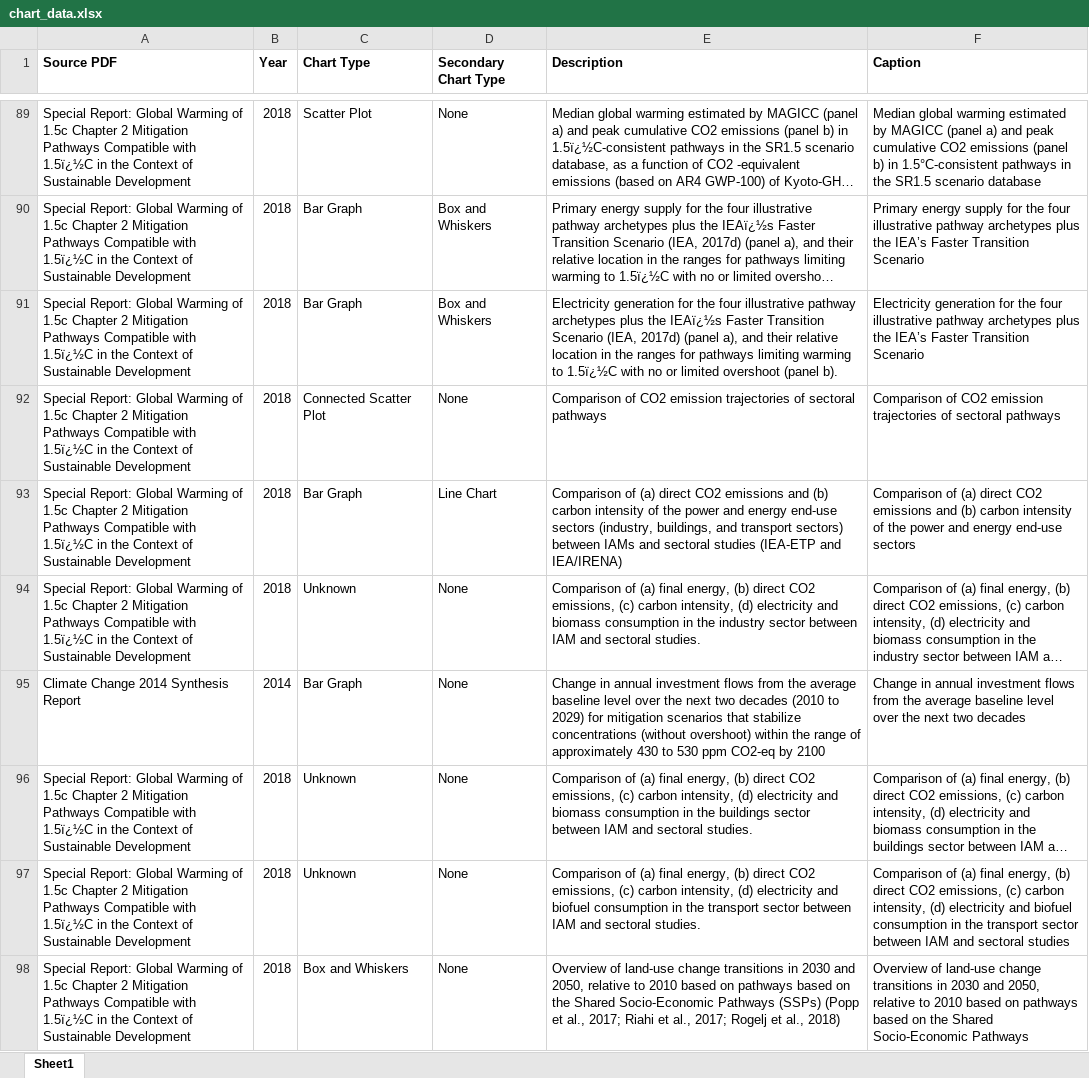
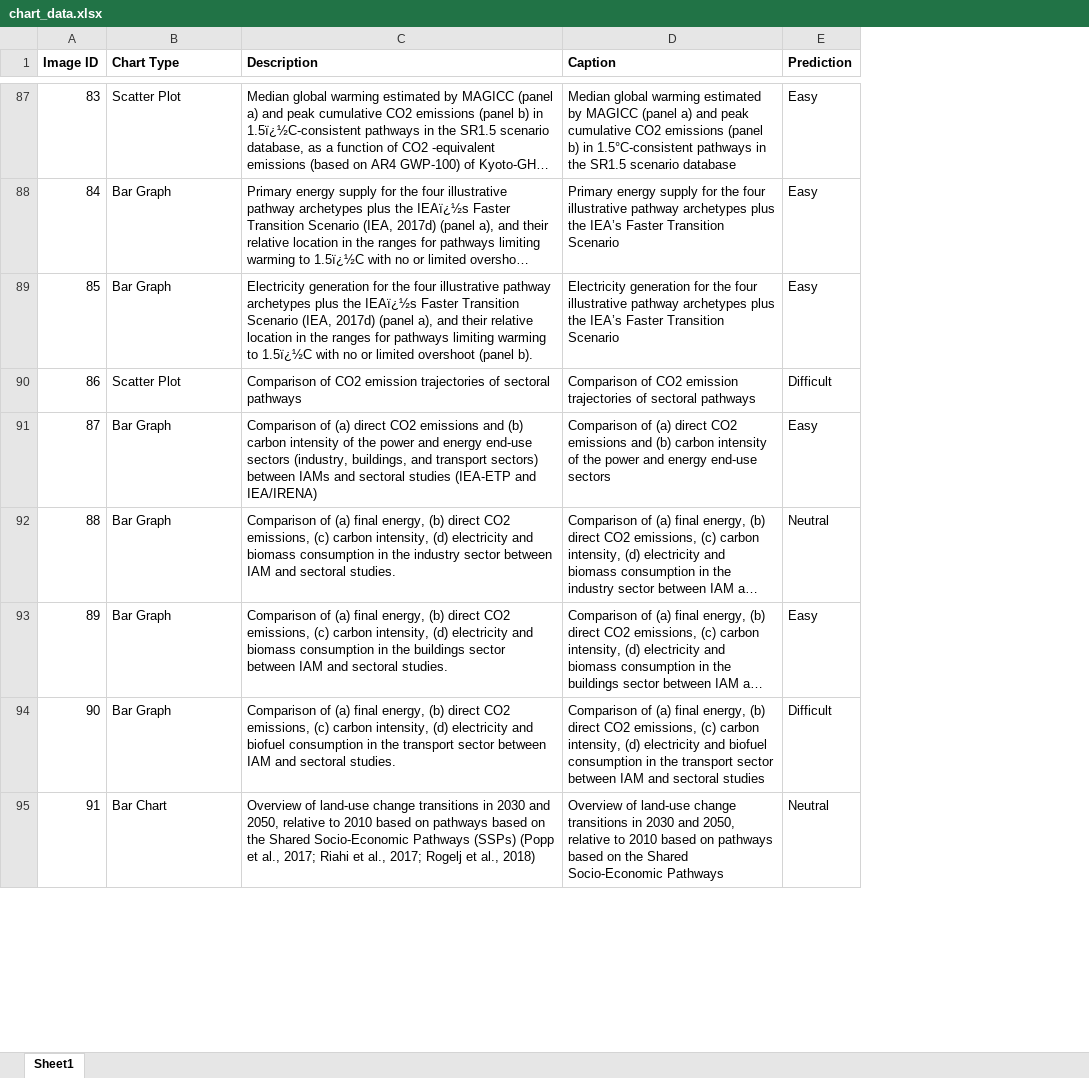
Before and after one commit to ChintanModi23/charting, an Excel workbook: image_processor_final/image_processor/chart_data.xlsx, sheet Sheet1, drawn as a sheet; only a part is shown, gaps mark what is left out; long unchanged cells end in …; values as stored, in another font and other column widths than the file's, no borders; removed rows and columns are numbered as before the commit, all else as after; the diff covers the shown part only; the diff names each change by its address in the sheet, - before the commit and + after, or states it on an @@ line.

```diff
--- a/image_processor_final/image_processor/chart_data.xlsx (sheet Sheet1)
+++ b/image_processor_final/image_processor/chart_data.xlsx (sheet Sheet1)
-column A (Source PDF), rows 89-94: all Special Report: Global Warming of 1.5c Chapter 2 Mitigation Pathways Compatible with 1.5ï¿½C in the Context of Sustainable Development; rows 96-98: all Special Report: Global Warming of 1.5c Chapter 2 Mitigation Pathways Compatible with 1.5ï¿½C in the Context of Sustainable Development
-column B (Year), rows 89-94: all 2018; rows 96-98: all 2018
+column A (Image ID), rows 87-95: 83 | 84 | 85 | 86 | 87 | 88 | 89 | 90 | 91
-column D (Secondary Chart Type), rows 89-94: None | Box and Whiskers | Box and Whiskers | None | Line Chart | None; rows 96-98: all None
+column E (Prediction), rows 87-95: Easy | Easy | Easy | Difficult | Easy | Neutral | Easy | Difficult | Neutral
-B90 (Chart Type): Connected Scatter Plot
+B90 (Chart Type): Scatter Plot
-B92 (Chart Type): Unknown
+B92 (Chart Type): Bar Graph
@@ row 95 moved to row 143: 139 @@
-B93:B94 (Chart Type): Unknown
+B93:B94 (Chart Type): Bar Graph
-B95 (Chart Type): Box and Whiskers
+B95 (Chart Type): Bar Chart
```
Also changed, not shown: 195 added rows, 18 removed rows, 24 moved rows and 523 edited cells elsewhere in this sheet, image_processor_final/image_processor/processor/static/data/imageIndex.xlsx, 4 other files.
